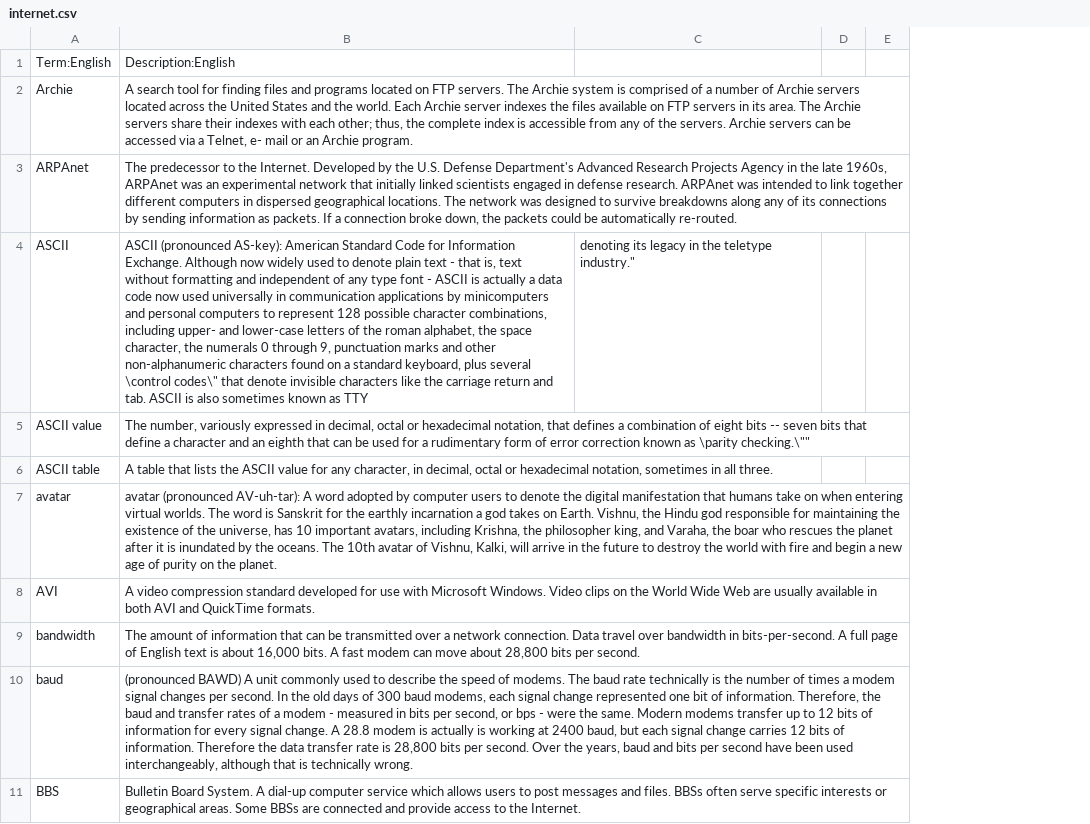
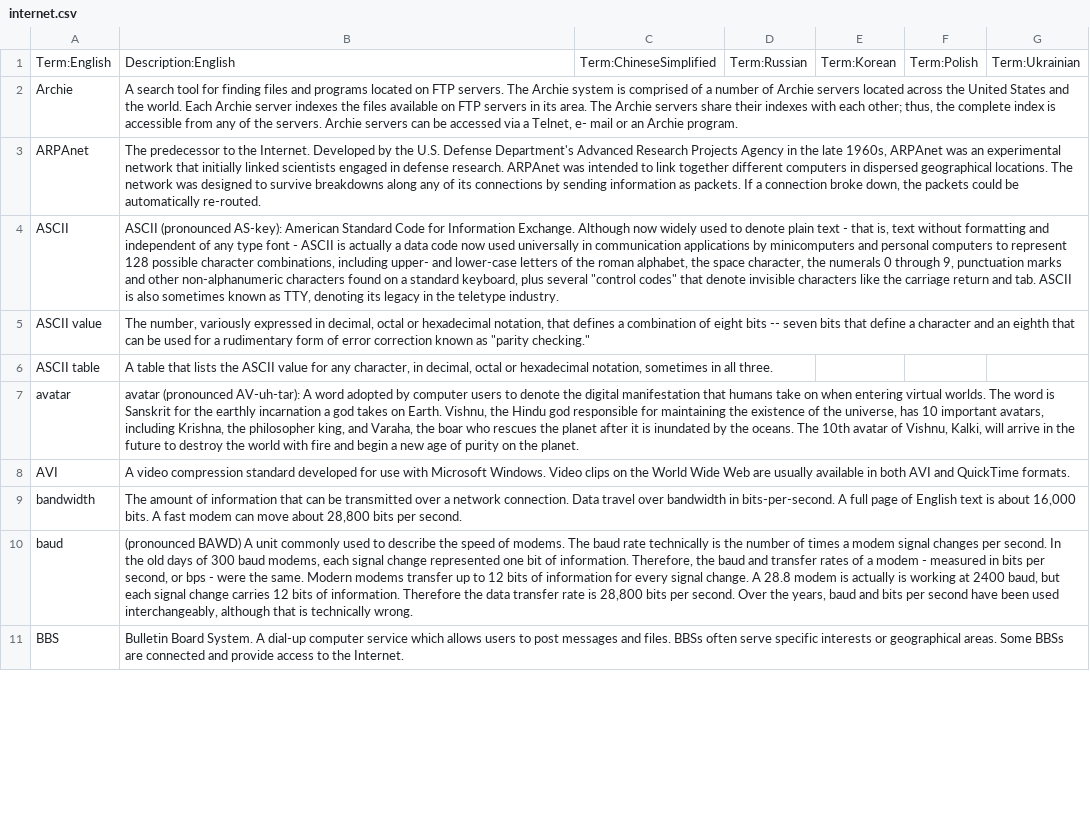
Before and after one commit to TownSquareXYZ/ton-i18n-glossary, a CSV file: glossaries/internet.csv, drawn as a sheet; only a part is shown; removed rows and columns are numbered as before the commit, all else as after; the diff covers the shown part only; the diff names each change by its address in the sheet, - before the commit and + after, or states it on an @@ line.

```diff
--- a/glossaries/internet.csv
+++ b/glossaries/internet.csv
-column C, row 4: denoting its legacy in the teletype industry."
-column D, empty
-column E, empty
+column C, row 1: Term:ChineseSimplified
+column D, row 1: Term:Russian
+column E, row 1: Term:Korean
+column F, row 1: Term:Polish
+column G, row 1: Term:Ukrainian
-B4: …plus several \control codes\" that denote invisible characters like the carriage return and tab. ASCII is also sometimes known as TTY
+B4: …plus several "control codes" that denote invisible characters like the carriage return and tab. ASCII is also sometimes known as TTY, denoting its legacy in the teletype industry.
-B5: …known as \parity checking.\""
+B5: …known as "parity checking."
```
Also changed, not shown: 3 added rows, 3 removed rows and 14 edited cells elsewhere in this file, glossaries/program-languages.csv, glossaries/ton.csv, 4 other files.
